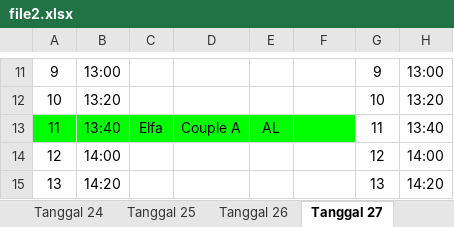
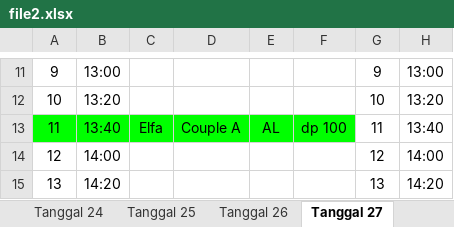
Before and after one commit to whynunuu/FoxeStudio, an Excel workbook: file2.xlsx, sheet Tanggal 27, drawn as a sheet; only a part is shown, gaps mark what is left out; values as stored, in another font and other column widths than the file's, no borders; charts and pictures not drawn; the diff names each change by its address in the sheet, - before the commit and + after, or states it on an @@ line.

```diff
--- a/file2.xlsx (sheet Tanggal 27)
+++ b/file2.xlsx (sheet Tanggal 27)
-F13: (empty)
+F13: dp 100
```
Also changed, not shown: sheet Tanggal 22, sheet Tanggal 25, file1.xlsm, 3 other files.
